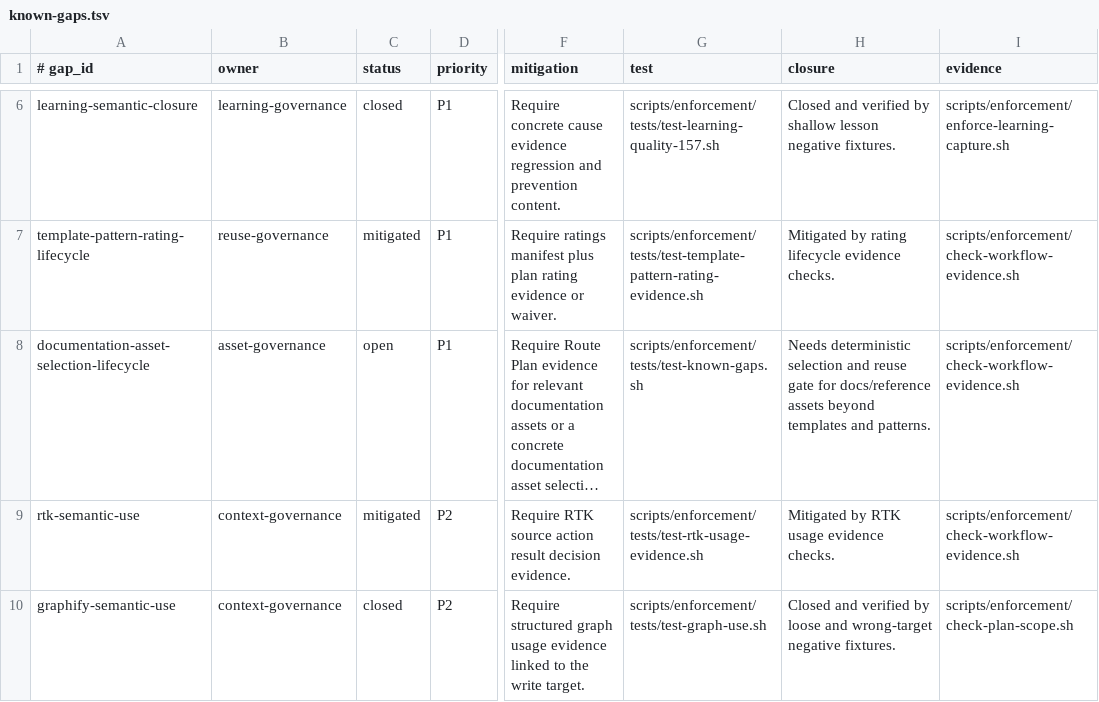
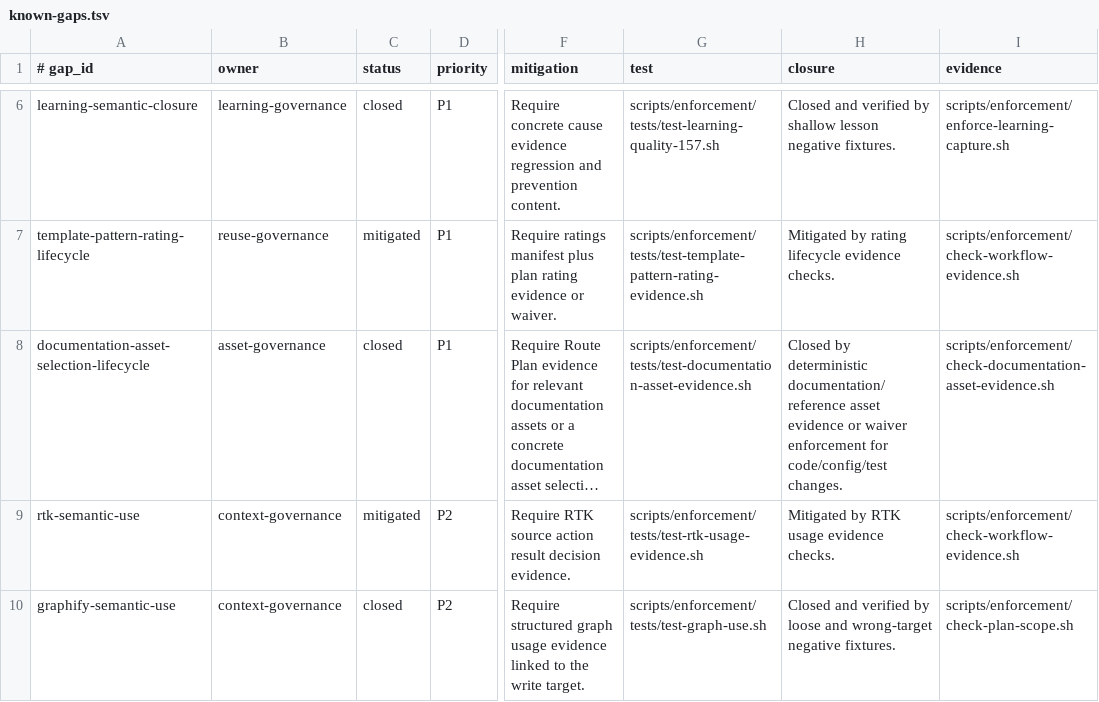
Before and after one commit to yotamfried-ux/Engineering-OS, a TSV file: docs/operations/known-gaps.tsv, drawn as a sheet; only a part is shown, gaps mark what is left out; long unchanged cells end in …; the diff names each change by its address in the sheet, - before the commit and + after, or states it on an @@ line.

```diff
--- a/docs/operations/known-gaps.tsv
+++ b/docs/operations/known-gaps.tsv
-C8 (status): open
+C8 (status): closed
-G8 (test): scripts/enforcement/tests/test-known-gaps.sh
+G8 (test): scripts/enforcement/tests/test-documentation-asset-evidence.sh
-H8 (closure): Needs deterministic selection and reuse gate for docs/reference assets beyond templates and patterns.
+H8 (closure): Closed by deterministic documentation/reference asset evidence or waiver enforcement for code/config/test changes.
-I8 (evidence): scripts/enforcement/check-workflow-evidence.sh
+I8 (evidence): scripts/enforcement/check-documentation-asset-evidence.sh
```
Also changed, not shown: scripts/enforcement/coverage-required-gates.tsv, 6 other files.
